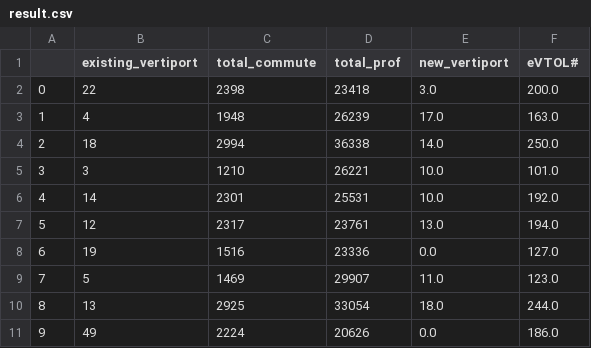
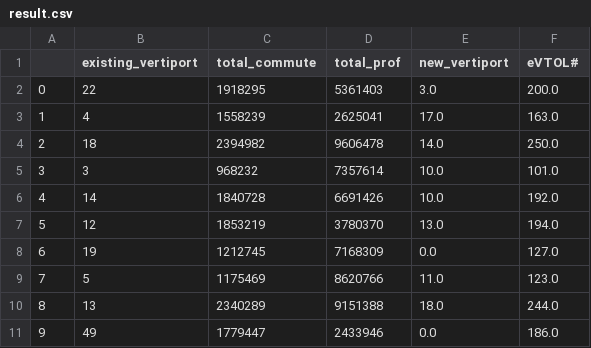
Before and after one commit to guanch1984/evtol-planning, a CSV file: data/result.csv, drawn as a sheet.

```diff
--- a/data/result.csv
+++ b/data/result.csv
@@ -1,11 +1,11 @@
 ,existing_vertiport,total_commute,total_prof,new_vertiport,eVTOL#
-0,22,2398,23418,3.0,200.0
-1,4,1948,26239,17.0,163.0
-2,18,2994,36338,14.0,250.0
-3,3,1210,26221,10.0,101.0
-4,14,2301,25531,10.0,192.0
-5,12,2317,23761,13.0,194.0
-6,19,1516,23336,0.0,127.0
-7,5,1469,29907,11.0,123.0
-8,13,2925,33054,18.0,244.0
-9,49,2224,20626,0.0,186.0
+0,22,1918295,5361403,3.0,200.0
+1,4,1558239,2625041,17.0,163.0
+2,18,2394982,9606478,14.0,250.0
+3,3,968232,7357614,10.0,101.0
+4,14,1840728,6691426,10.0,192.0
+5,12,1853219,3780370,13.0,194.0
+6,19,1212745,7168309,0.0,127.0
+7,5,1175469,8620766,11.0,123.0
+8,13,2340289,9151388,18.0,244.0
+9,49,1779447,2433946,0.0,186.0
```
Also changed, not shown: 2 other files.
